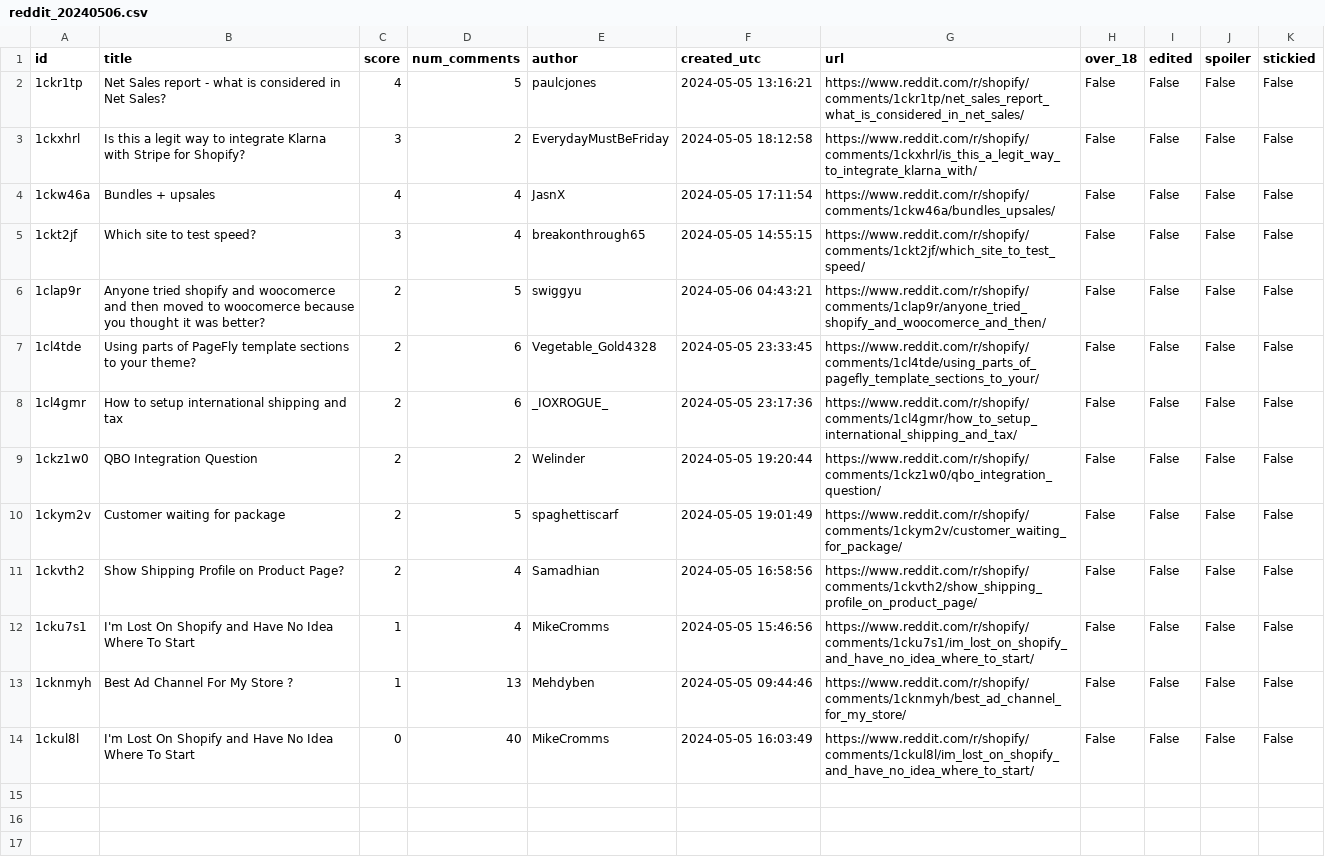
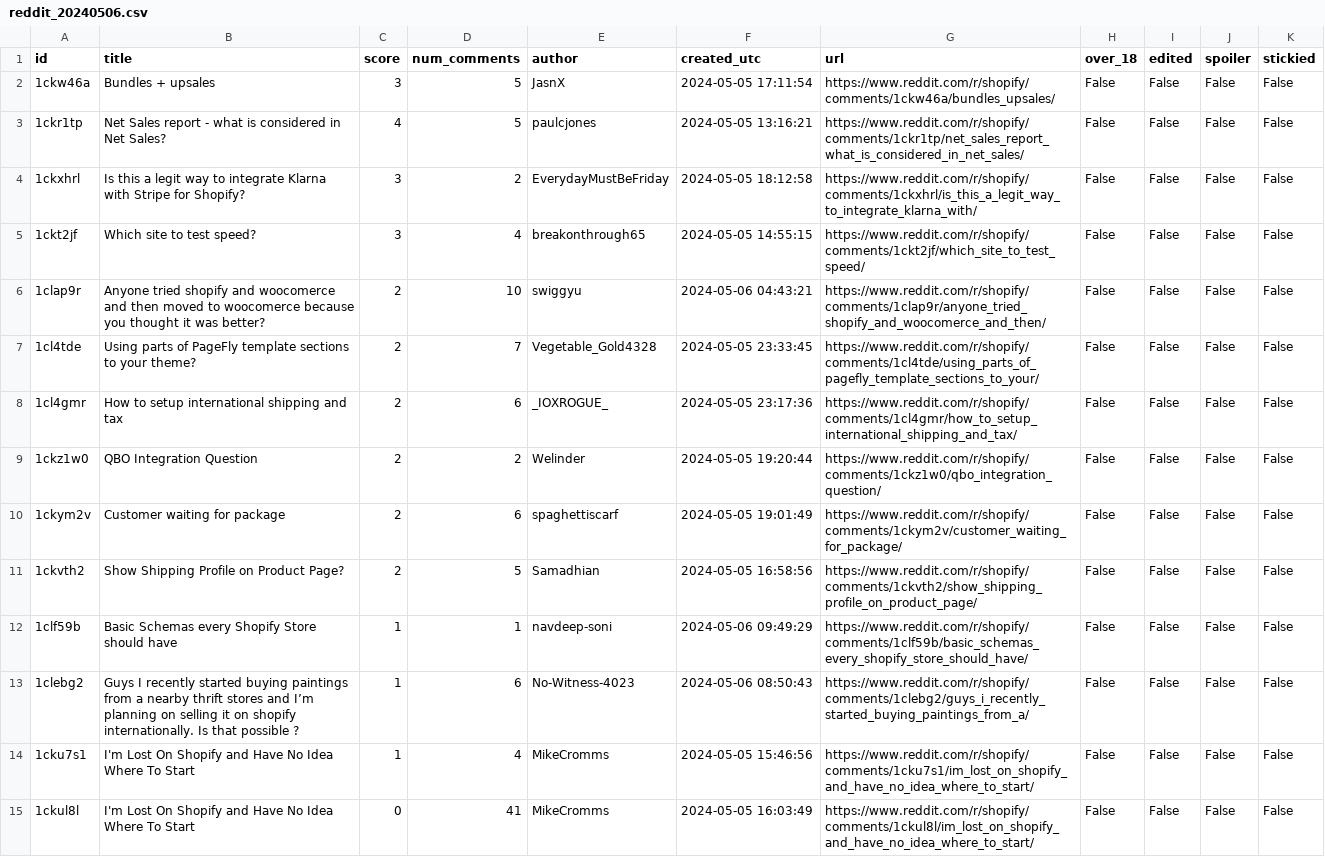
Before and after one commit to yash-analytics/RedditReviewTracker-Airflow-AWS-LLMs, a CSV file: data/output/reddit_20240506.csv, drawn as a sheet.

```diff
--- a/data/output/reddit_20240506.csv
+++ b/data/output/reddit_20240506.csv
@@ -1,14 +1,15 @@
 id,title,score,num_comments,author,created_utc,url,over_18,edited,spoiler,stickied
+1ckw46a,Bundles + upsales,3,5,JasnX,2024-05-05 17:11:54,https://www.reddit.com/r/shopify/comments/1ckw46a/bundles_upsales/,False,False,False,False
 1ckr1tp,Net Sales report - what is considered in Net Sales?,4,5,paulcjones,2024-05-05 13:16:21,https://www.reddit.com/r/shopify/comments/1ckr1tp/net_sales_report_what_is_considered_in_net_sales/,False,False,False,False
 1ckxhrl,Is this a legit way to integrate Klarna with Stripe for Shopify?,3,2,EverydayMustBeFriday,2024-05-05 18:12:58,https://www.reddit.com/r/shopify/comments/1ckxhrl/is_this_a_legit_way_to_integrate_klarna_with/,False,False,False,False
-1ckw46a,Bundles + upsales,4,4,JasnX,2024-05-05 17:11:54,https://www.reddit.com/r/shopify/comments/1ckw46a/bundles_upsales/,False,False,False,False
 1ckt2jf,Which site to test speed?,3,4,breakonthrough65,2024-05-05 14:55:15,https://www.reddit.com/r/shopify/comments/1ckt2jf/which_site_to_test_speed/,False,False,False,False
-1clap9r,Anyone tried shopify and woocomerce and then moved to woocomerce because you thought it was better?,2,5,swiggyu,2024-05-06 04:43:21,https://www.reddit.com/r/shopify/comments/1clap9r/anyone_tried_shopify_and_woocomerce_and_then/,False,False,False,False
-1cl4tde,Using parts of PageFly template sections to your theme?,2,6,Vegetable_Gold4328,2024-05-05 23:33:45,https://www.reddit.com/r/shopify/comments/1cl4tde/using_parts_of_pagefly_template_sections_to_your/,False,False,False,False
+1clap9r,Anyone tried shopify and woocomerce and then moved to woocomerce because you thought it was better?,2,10,swiggyu,2024-05-06 04:43:21,https://www.reddit.com/r/shopify/comments/1clap9r/anyone_tried_shopify_and_woocomerce_and_then/,False,False,False,False
+1cl4tde,Using parts of PageFly template sections to your theme?,2,7,Vegetable_Gold4328,2024-05-05 23:33:45,https://www.reddit.com/r/shopify/comments/1cl4tde/using_parts_of_pagefly_template_sections_to_your/,False,False,False,False
 1cl4gmr,How to setup international shipping and tax,2,6,_IOXROGUE_,2024-05-05 23:17:36,https://www.reddit.com/r/shopify/comments/1cl4gmr/how_to_setup_international_shipping_and_tax/,False,False,False,False
 1ckz1w0,QBO Integration Question,2,2,Welinder,2024-05-05 19:20:44,https://www.reddit.com/r/shopify/comments/1ckz1w0/qbo_integration_question/,False,False,False,False
-1ckym2v,Customer waiting for package,2,5,spaghettiscarf,2024-05-05 19:01:49,https://www.reddit.com/r/shopify/comments/1ckym2v/customer_waiting_for_package/,False,False,False,False
-1ckvth2,Show Shipping Profile on Product Page?,2,4,Samadhian,2024-05-05 16:58:56,https://www.reddit.com/r/shopify/comments/1ckvth2/show_shipping_profile_on_product_page/,False,False,False,False
+1ckym2v,Customer waiting for package,2,6,spaghettiscarf,2024-05-05 19:01:49,https://www.reddit.com/r/shopify/comments/1ckym2v/customer_waiting_for_package/,False,False,False,False
+1ckvth2,Show Shipping Profile on Product Page?,2,5,Samadhian,2024-05-05 16:58:56,https://www.reddit.com/r/shopify/comments/1ckvth2/show_shipping_profile_on_product_page/,False,False,False,False
+1clf59b,Basic Schemas every Shopify Store should have,1,1,navdeep-soni,2024-05-06 09:49:29,https://www.reddit.com/r/shopify/comments/1clf59b/basic_schemas_every_shopify_store_should_have/,False,False,False,False
+1clebg2,Guys I recently started buying paintings from a nearby thrift stores and I’m planning on selling it on shopify internationally. Is that possible ? ,1,6,No-Witness-4023,2024-05-06 08:50:43,https://www.reddit.com/r/shopify/comments/1clebg2/guys_i_recently_started_buying_paintings_from_a/,False,False,False,False
 1cku7s1,I'm Lost On Shopify and Have No Idea Where To Start  ,1,4,MikeCromms,2024-05-05 15:46:56,https://www.reddit.com/r/shopify/comments/1cku7s1/im_lost_on_shopify_and_have_no_idea_where_to_start/,False,False,False,False
-1cknmyh,Best Ad Channel For My Store ?,1,13,Mehdyben,2024-05-05 09:44:46,https://www.reddit.com/r/shopify/comments/1cknmyh/best_ad_channel_for_my_store/,False,False,False,False
-1ckul8l,I'm Lost On Shopify and Have No Idea Where To Start,0,40,MikeCromms,2024-05-05 16:03:49,https://www.reddit.com/r/shopify/comments/1ckul8l/im_lost_on_shopify_and_have_no_idea_where_to_start/,False,False,False,False
+1ckul8l,I'm Lost On Shopify and Have No Idea Where To Start,0,41,MikeCromms,2024-05-05 16:03:49,https://www.reddit.com/r/shopify/comments/1ckul8l/im_lost_on_shopify_and_have_no_idea_where_to_start/,False,False,False,False
```
Also changed, not shown: data/enhanced/transformed_reddit_20240506.csv, 8 other files.
